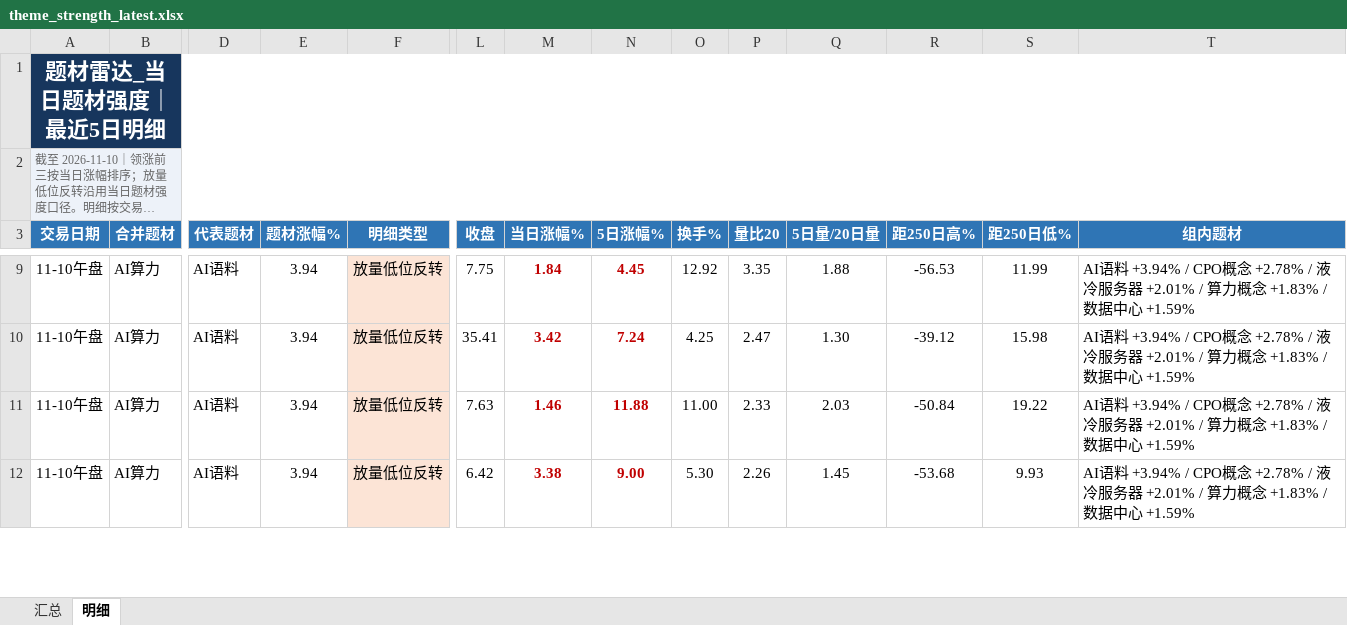
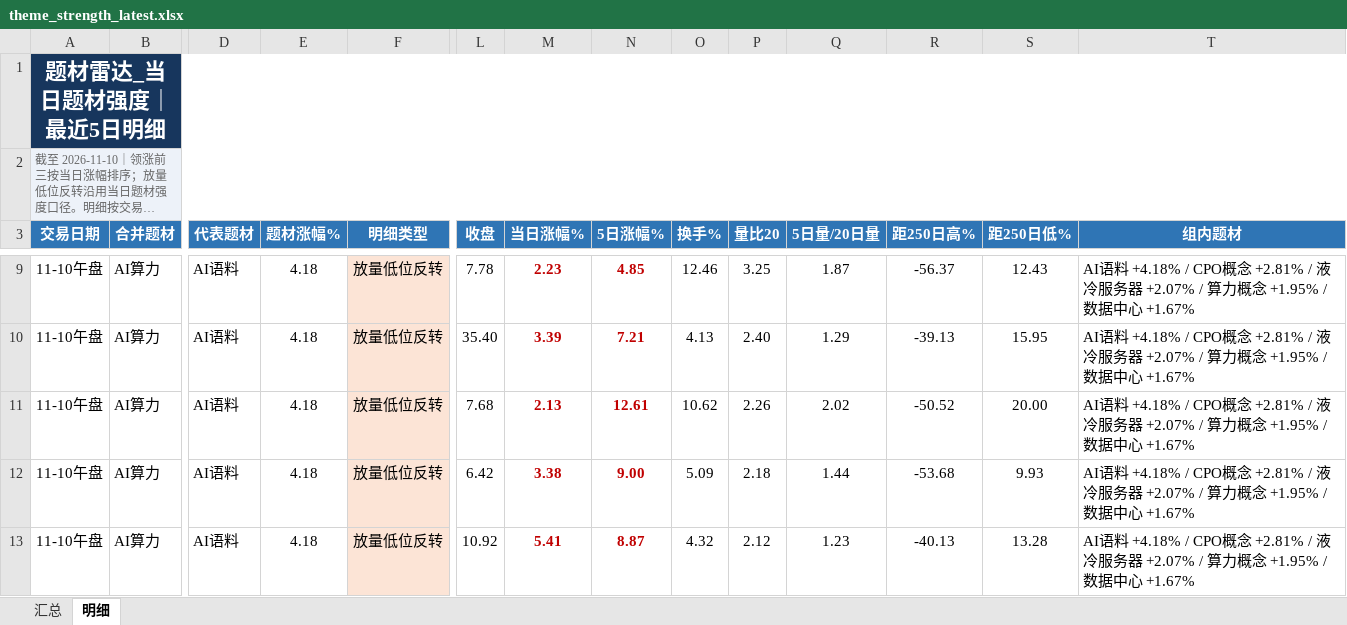
Before and after one commit to nancybhc/a-share-blast-lab, an Excel workbook: data/theme_strength_latest.xlsx, sheet 明细, drawn as a sheet; only a part is shown, gaps mark what is left out; long unchanged cells end in …; values as stored, in another font and other column widths than the file's, no borders; rows hold the shown columns only; the diff covers the shown part only; the diff names each change by its address in the sheet, - before the commit and + after, or states it on an @@ line.

```diff
--- a/data/theme_strength_latest.xlsx (sheet 明细)
+++ b/data/theme_strength_latest.xlsx (sheet 明细)
-E9:E12 (题材涨幅%): 3.94
+E9:E12 (题材涨幅%): 4.18
-L9 (收盘): 7.75
+L9 (收盘): 7.78
-M9 (当日涨幅%): 1.84
+M9 (当日涨幅%): 2.23
-N9 (5日涨幅%): 4.45
+N9 (5日涨幅%): 4.85
-O9 (换手%): 12.92
+O9 (换手%): 12.46
-P9 (量比20): 3.35
+P9 (量比20): 3.25
-Q9 (5日量/20日量): 1.88
+Q9 (5日量/20日量): 1.87
-R9 (距250日高%): -56.53
+R9 (距250日高%): -56.37
-S9 (距250日低%): 11.99
+S9 (距250日低%): 12.43
-T9:T12 (组内题材): AI语料 +3.94% / CPO概念 +2.78% / 液冷服务器 +2.01% / 算力概念 +1.83% / 数据中心 +1.59%
+T9:T12 (组内题材): AI语料 +4.18% / CPO概念 +2.81% / 液冷服务器 +2.07% / 算力概念 +1.95% / 数据中心 +1.67%
-L10 (收盘): 35.41
+L10 (收盘): 35.40
-M10 (当日涨幅%): 3.42
+M10 (当日涨幅%): 3.39
-N10 (5日涨幅%): 7.24
+N10 (5日涨幅%): 7.21
-O10 (换手%): 4.25
+O10 (换手%): 4.13
-P10 (量比20): 2.47
+P10 (量比20): 2.40
-Q10 (5日量/20日量): 1.30
+Q10 (5日量/20日量): 1.29
-R10 (距250日高%): -39.12
+R10 (距250日高%): -39.13
-S10 (距250日低%): 15.98
+S10 (距250日低%): 15.95
-L11 (收盘): 7.63
+L11 (收盘): 7.68
-M11 (当日涨幅%): 1.46
+M11 (当日涨幅%): 2.13
-N11 (5日涨幅%): 11.88
+N11 (5日涨幅%): 12.61
-O11 (换手%): 11.00
+O11 (换手%): 10.62
-P11 (量比20): 2.33
+P11 (量比20): 2.26
-Q11 (5日量/20日量): 2.03
+Q11 (5日量/20日量): 2.02
-R11 (距250日高%): -50.84
+R11 (距250日高%): -50.52
-S11 (距250日低%): 19.22
+S11 (距250日低%): 20.00
-O12 (换手%): 5.30
+O12 (换手%): 5.09
-P12 (量比20): 2.26
+P12 (量比20): 2.18
-Q12 (5日量/20日量): 1.45
+Q12 (5日量/20日量): 1.44
+row 13: 11-10午盘 | AI算力 | AI语料 | 4.18 | 放量低位反转 | 10.92 | 5.41 | 8.87 | 4.32 | 2.12 | 1.23 | -40.13 | 13.28 | AI语料 +4.18% / CPO概念 +2.81% / 液冷服务器 +2.07% / 算力概念 +1.95% / 数据中心 +1.67%
```
Also changed, not shown: 3 added rows, 5 removed rows and 179 edited cells elsewhere in this sheet, sheet 汇总, 8 other files.
